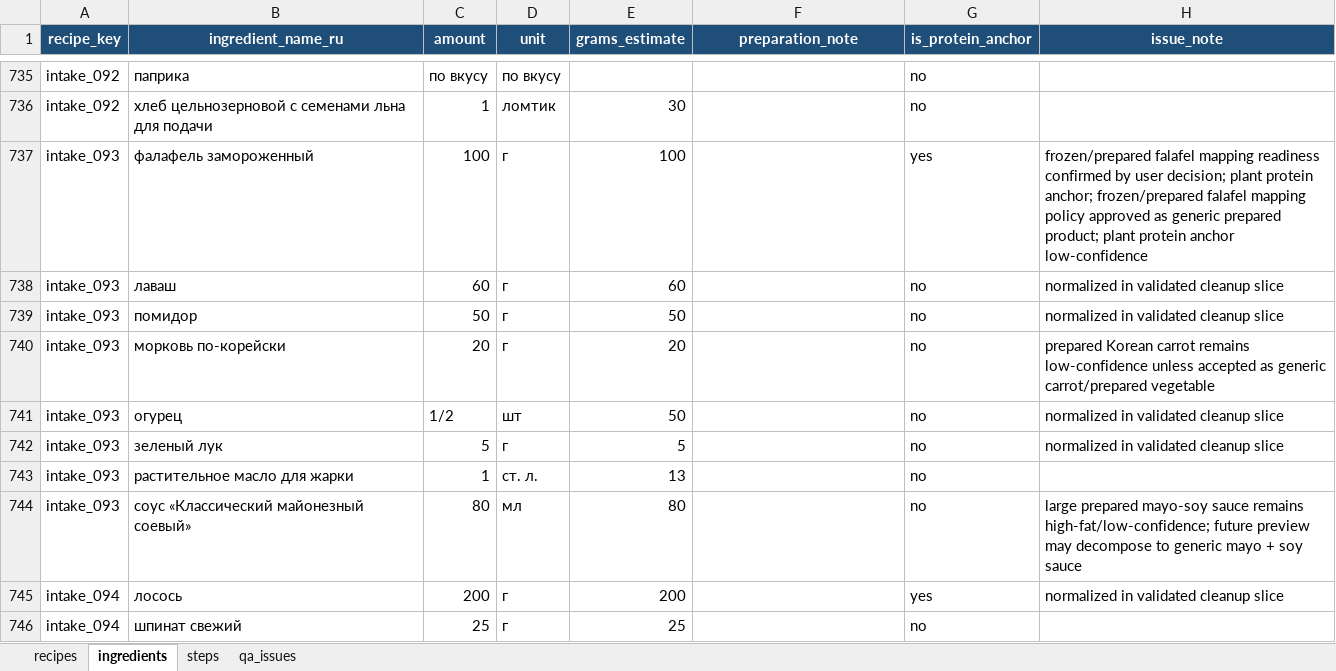
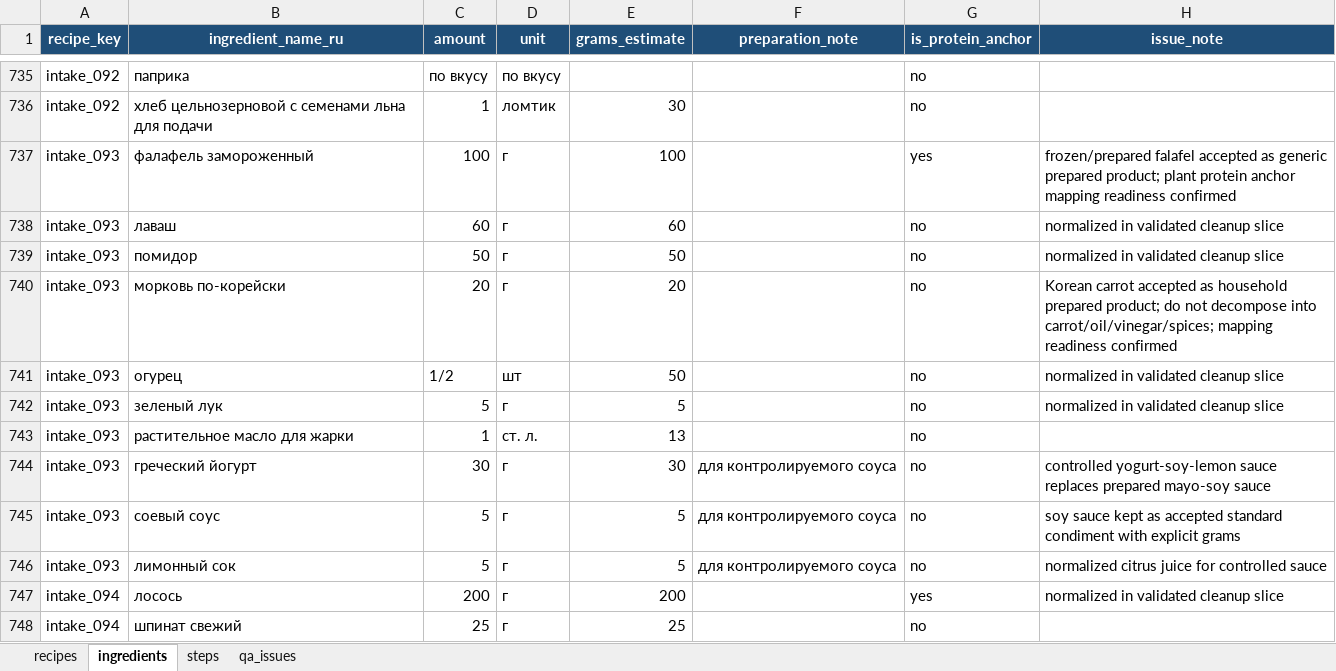
Before and after one commit to nikapivovarova-web/diet-bot, an Excel workbook: tmp/recipe_intake/cleaned_recipes.xlsx, sheet ingredients, drawn as a sheet; only a part is shown, gaps mark what is left out; values as stored, in another font and other column widths than the file's, no borders; table styles not drawn; the diff names each change by its address in the sheet, - before the commit and + after, or states it on an @@ line.

```diff
--- a/tmp/recipe_intake/cleaned_recipes.xlsx (sheet ingredients)
+++ b/tmp/recipe_intake/cleaned_recipes.xlsx (sheet ingredients)
-H737 (issue_note): frozen/prepared falafel mapping readiness confirmed by user decision; plant protein anchor; frozen/prepared falafel mapping policy approved as generic prepared product; plant protein anchor low-confidence
+H737 (issue_note): frozen/prepared falafel accepted as generic prepared product; plant protein anchor mapping readiness confirmed
-H740 (issue_note): prepared Korean carrot remains low-confidence unless accepted as generic carrot/prepared vegetable
+H740 (issue_note): Korean carrot accepted as household prepared product; do not decompose into carrot/oil/vinegar/spices; mapping readiness confirmed
-B744 (ingredient_name_ru): соус «Классический майонезный соевый»
+B744 (ingredient_name_ru): греческий йогурт
-C744 (amount): 80
+C744 (amount): 30
-D744 (unit): мл
+D744 (unit): г
-E744 (grams_estimate): 80
+E744 (grams_estimate): 30
-F744 (preparation_note): (empty)
+F744 (preparation_note): для контролируемого соуса
-H744 (issue_note): large prepared mayo-soy sauce remains high-fat/low-confidence; future preview may decompose to generic mayo + soy sauce
+H744 (issue_note): controlled yogurt-soy-lemon sauce replaces prepared mayo-soy sauce
+row 745: intake_093 | соевый соус | 5 | г | 5 | для контролируемого соуса | no | soy sauce kept as accepted standard condiment with explicit grams
+row 746: intake_093 | лимонный сок | 5 | г | 5 | для контролируемого соуса | no | normalized citrus juice for controlled sauce
```
Also changed, not shown: sheet steps, sheet recipes, sheet qa_issues, 5 other files.
